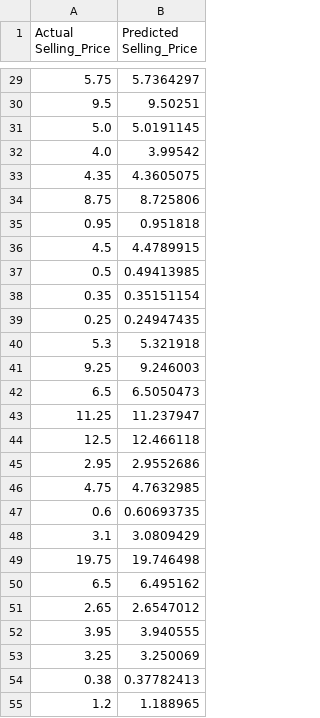
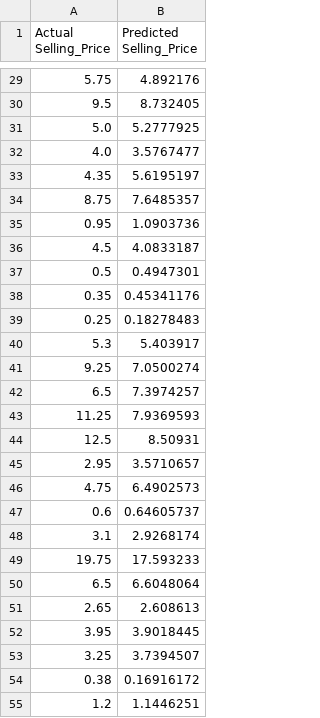
Before and after one commit to PrachiRanjan3/OIBSIP, a CSV file: Task-3 Car Price Prediction with Machine Learning/predicted_data.csv, drawn as a sheet; only a part is shown, gaps mark what is left out; the diff covers the shown part only.

Commit message:
predicted_data

```diff
--- a/Task-3 Car Price Prediction with Machine Learning/predicted_data.csv
+++ b/Task-3 Car Price Prediction with Machine Learning/predicted_data.csv
@@ -29,27 +29,27 @@ Actual Selling_Price,Predicted Selling_Price
-5.75,5.7364297
-9.5,9.50251
-5.0,5.0191145
-4.0,3.99542
-4.35,4.3605075
-8.75,8.725806
-0.95,0.951818
-4.5,4.4789915
-0.5,0.49413985
-0.35,0.35151154
-0.25,0.24947435
-5.3,5.321918
-9.25,9.246003
-6.5,6.5050473
-11.25,11.237947
-12.5,12.466118
-2.95,2.9552686
-4.75,4.7632985
-0.6,0.60693735
-3.1,3.0809429
-19.75,19.746498
-6.5,6.495162
-2.65,2.6547012
-3.95,3.940555
-3.25,3.250069
-0.38,0.37782413
-1.2,1.188965
+5.75,4.892176
+9.5,8.732405
+5.0,5.2777925
+4.0,3.5767477
+4.35,5.6195197
+8.75,7.6485357
+0.95,1.0903736
+4.5,4.0833187
+0.5,0.4947301
+0.35,0.45341176
+0.25,0.18278483
+5.3,5.403917
+9.25,7.0500274
+6.5,7.3974257
+11.25,7.9369593
+12.5,8.50931
+2.95,3.5710657
+4.75,6.4902573
+0.6,0.64605737
+3.1,2.9268174
+19.75,17.593233
+6.5,6.6048064
+2.65,2.608613
+3.95,3.9018445
+3.25,3.7394507
+0.38,0.16916172
+1.2,1.1446251
```
Also changed, not shown: 33 edited cells elsewhere in this file.
